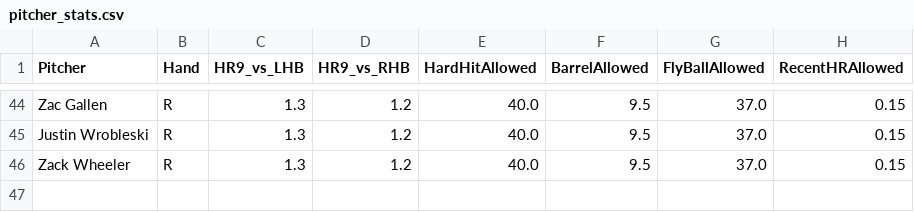
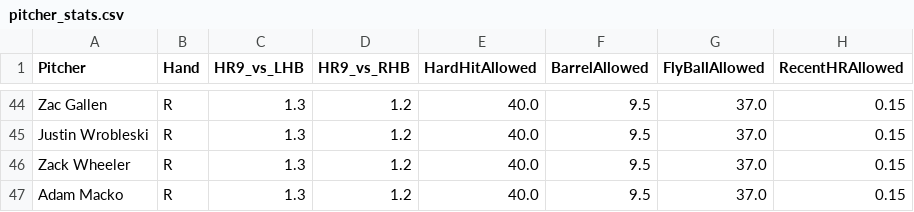
Before and after one commit to misswest2006/hr-model-v3, a CSV file: data/pitcher_stats.csv, drawn as a sheet; only a part is shown, gaps mark what is left out.

```diff
--- a/data/pitcher_stats.csv
+++ b/data/pitcher_stats.csv
@@ -46 +46,2 @@ Justin Wrobleski,R,1.3,1.2,40.0,9.5,37.0,0.15
 Zack Wheeler,R,1.3,1.2,40.0,9.5,37.0,0.15
+Adam Macko,R,1.3,1.2,40.0,9.5,37.0,0.15
```
Also changed, not shown: data/hitter_stats.csv, 37 other files.
